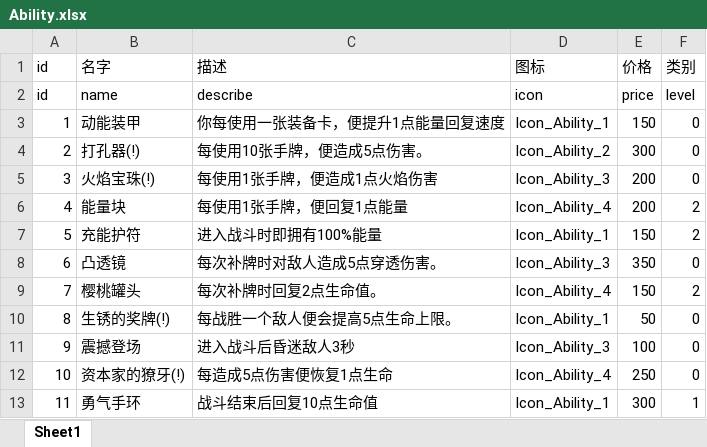
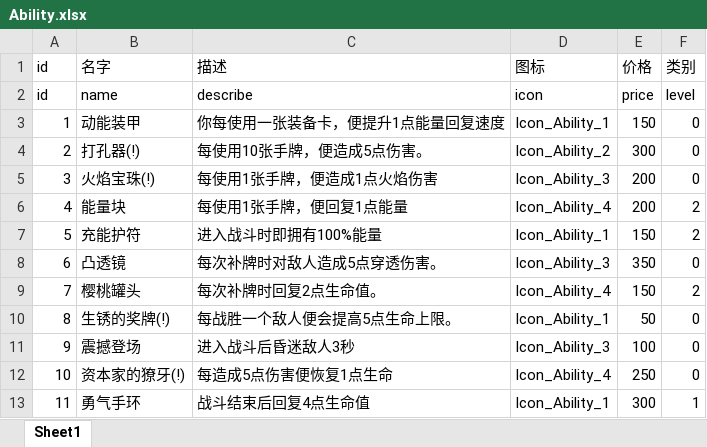
Before and after one commit to heizmoon/MagicPlay, an Excel workbook: Client/Assets/Data/Ability.xlsx, sheet Sheet1, drawn as a sheet; values as stored, in another font and other column widths than the file's, no borders; the diff names each change by its address in the sheet, - before the commit and + after, or states it on an @@ line.

```diff
--- a/Client/Assets/Data/Ability.xlsx (sheet Sheet1)
+++ b/Client/Assets/Data/Ability.xlsx (sheet Sheet1)
-C13 (描述): 战斗结束后回复10点生命值
+C13 (描述): 战斗结束后回复4点生命值
```
Also changed, not shown: 3 other files.
